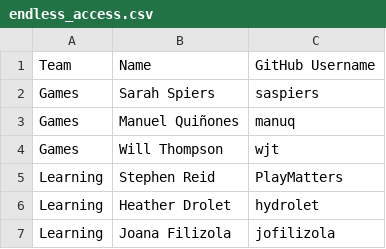
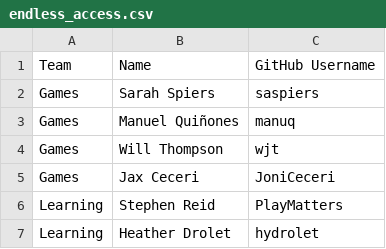
Before and after one commit to endlessm/threadbare, a CSV file: scenes/menus/credits/data/endless_access.csv, drawn as a sheet; only a part is shown; the shorter side is filled out with more unchanged rows; the diff names each change by its address in the sheet, - before the commit and + after, or states it on an @@ line.

Commit message:
Add Jax to credits (#2274)

```diff
--- a/scenes/menus/credits/data/endless_access.csv
+++ b/scenes/menus/credits/data/endless_access.csv
+row 5: Games | Jax Ceceri | JoniCeceri
```
